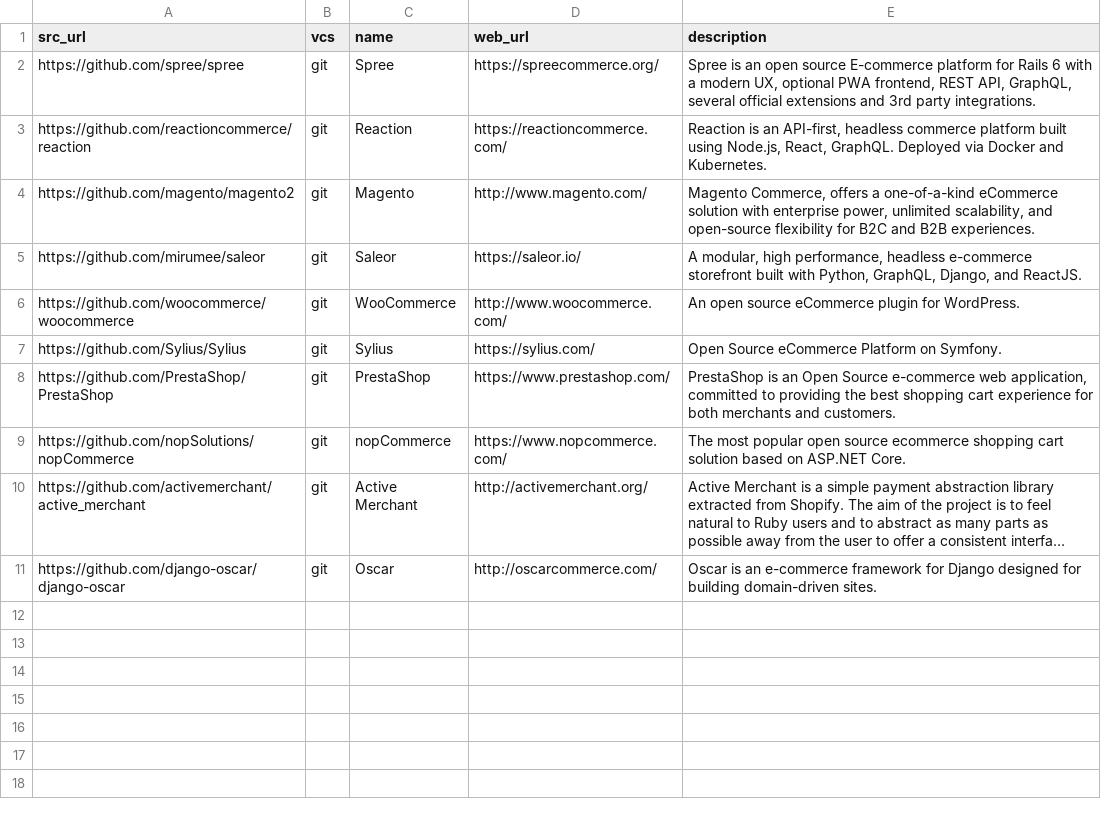
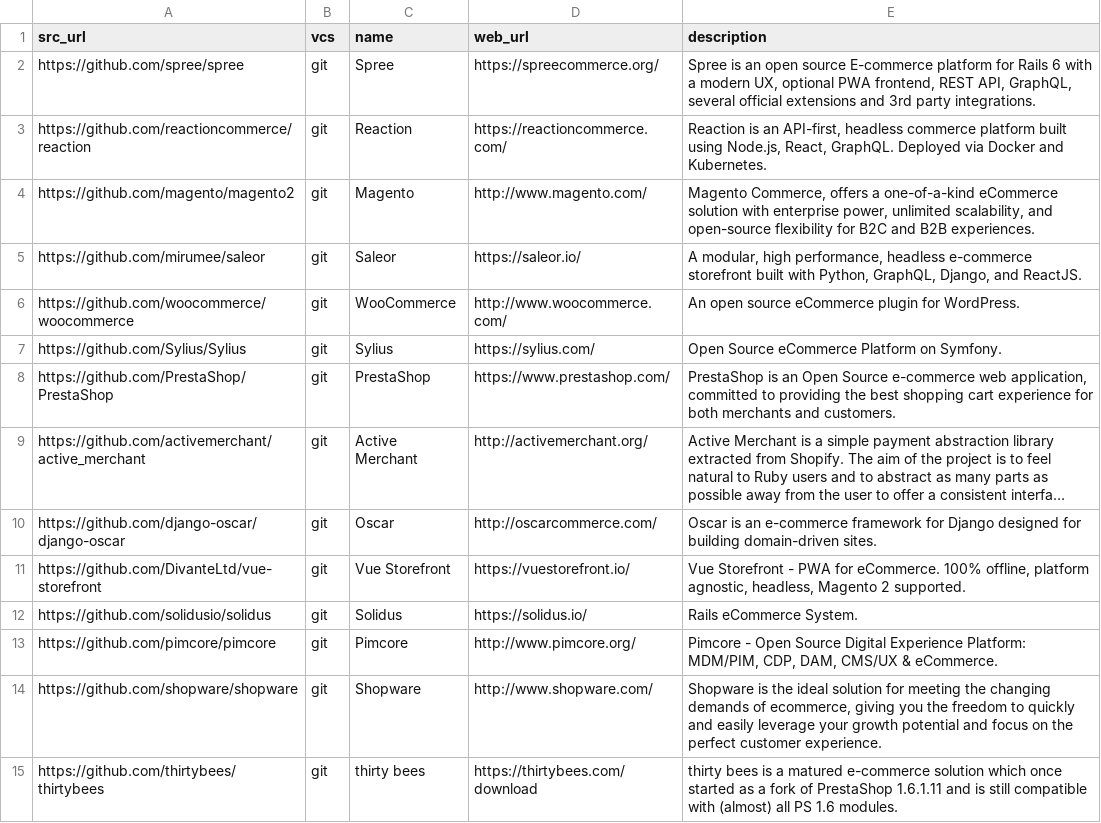
Before and after one commit to yursha/folksonomy, a CSV file: ecommerce/ecommerce.csv, drawn as a sheet; long unchanged cells end in …; removed rows and columns are numbered as before the commit, all else as after; the diff names each change by its address in the sheet, - before the commit and + after, or states it on an @@ line.

Commit message:
Update ecommerce.csv

```diff
--- a/ecommerce/ecommerce.csv
+++ b/ecommerce/ecommerce.csv
-row 9: https://github.com/nopSolutions/nopCommerce | git | nopCommerce | https://www.nopcommerce.com/ | The most popular open source ecommerce shopping cart solution based on ASP.NET Core.
+row 11: https://github.com/DivanteLtd/vue-storefront | git | Vue Storefront | https://vuestorefront.io/ | Vue Storefront - PWA for eCommerce. 100% offline, platform agnostic, headless, Magento 2 supported.
+row 12: https://github.com/solidusio/solidus | git | Solidus | https://solidus.io/ | Rails eCommerce System.
+row 13: https://github.com/pimcore/pimcore | git | Pimcore | http://www.pimcore.org/ | Pimcore - Open Source Digital Experience Platform: MDM/PIM, CDP, DAM, CMS/UX & eCommerce.
+row 14: https://github.com/shopware/shopware | git | Shopware | http://www.shopware.com/ | Shopware is the ideal solution for meeting the changing demands of ecommerce, giving you the freedom to quickly and easily leverage your growth potential and focus on the perfect customer experience.
+row 15: https://github.com/thirtybees/thirtybees | git | thirty bees | https://thirtybees.com/download | thirty bees is a matured e-commerce solution which once started as a fork of PrestaShop 1.6.1.11 and is still compatible with (almost) all PS 1.6 modules.
```
